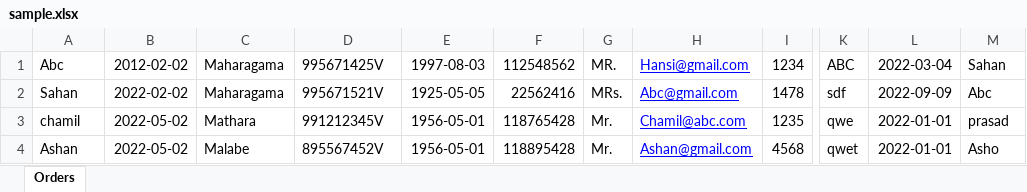
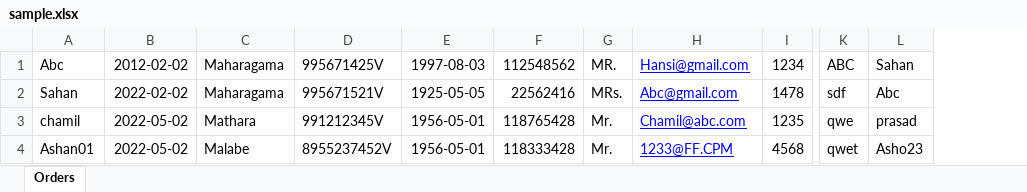
Before and after one commit to HansiWijesekera/PayRoll_Master, an Excel workbook: Excel/uploads/sample.xlsx, sheet Orders, drawn as a sheet; only a part is shown, gaps mark what is left out; values as stored, in another font and other column widths than the file's, no borders; removed rows and columns are numbered as before the commit, all else as after; the diff names each change by its address in the sheet, - before the commit and + after, or states it on an @@ line.

```diff
--- a/Excel/uploads/sample.xlsx (sheet Orders)
+++ b/Excel/uploads/sample.xlsx (sheet Orders)
-column L, rows 1-4: 2022-03-04 | 2022-09-09 | 2022-01-01 | 2022-01-01
-A4: Ashan
+A4: Ashan01
-D4: 895567452V
+D4: 8955237452V
-F4: 118895428
+F4: 118333428
-H4: Ashan@gmail.com
+H4: 1233@FF.CPM
-L4: Asho
+L4: Asho23
```
Also changed, not shown: 19 other files.
